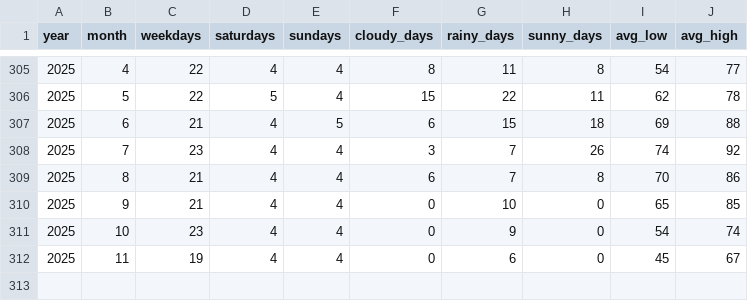
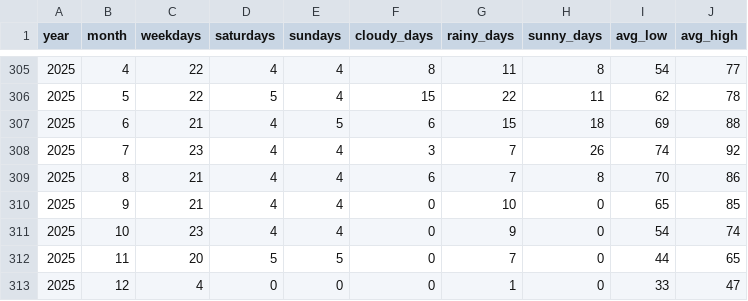
Before and after one commit to gocarta/monthly, a CSV file: stats.csv, drawn as a sheet; only a part is shown, gaps mark what is left out.

```diff
--- a/stats.csv
+++ b/stats.csv
@@ -311,2 +311,3 @@ year,month,weekdays,saturdays,sundays,cloudy_days,rainy_days,sunny_days,avg_low,
 2025,10,23,4,4,0,9,0,54,74
-2025,11,19,4,4,0,6,0,45,67
+2025,11,20,5,5,0,7,0,44,65
+2025,12,4,0,0,0,1,0,33,47
```
